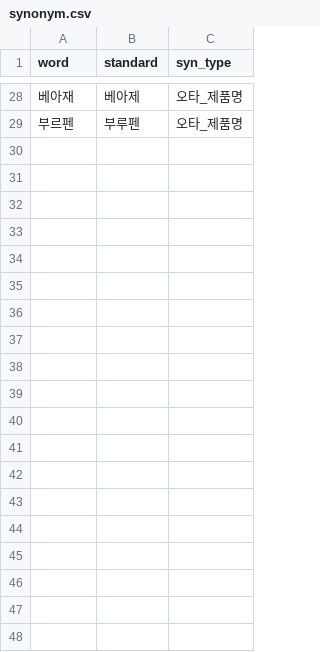
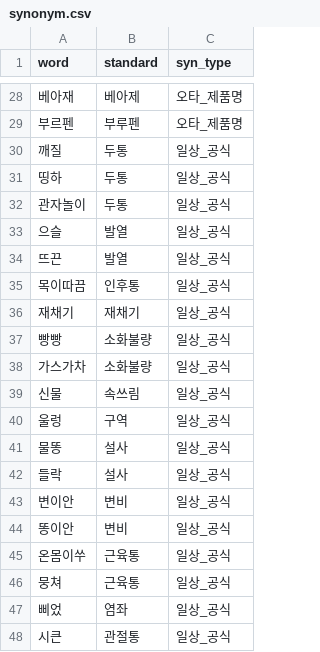
Before and after one commit to AXI260720TEAM3/medi-info, a CSV file: data/dict/synonym.csv, drawn as a sheet; only a part is shown, gaps mark what is left out; the diff covers the shown part only.

```diff
--- a/data/dict/synonym.csv
+++ b/data/dict/synonym.csv
@@ -29 +29,20 @@ word,standard,syn_type
 부르펜,부루펜,오타_제품명
+깨질,두통,일상_공식
+띵하,두통,일상_공식
+관자놀이,두통,일상_공식
+으슬,발열,일상_공식
+뜨끈,발열,일상_공식
+목이따끔,인후통,일상_공식
+재채기,재채기,일상_공식
+빵빵,소화불량,일상_공식
+가스가차,소화불량,일상_공식
+신물,속쓰림,일상_공식
+울렁,구역,일상_공식
+물똥,설사,일상_공식
+들락,설사,일상_공식
+변이안,변비,일상_공식
+똥이안,변비,일상_공식
+온몸이쑤,근육통,일상_공식
+뭉쳐,근육통,일상_공식
+삐었,염좌,일상_공식
+시큰,관절통,일상_공식
```
Also changed, not shown: 11 added rows elsewhere in this file, 2 other files.
